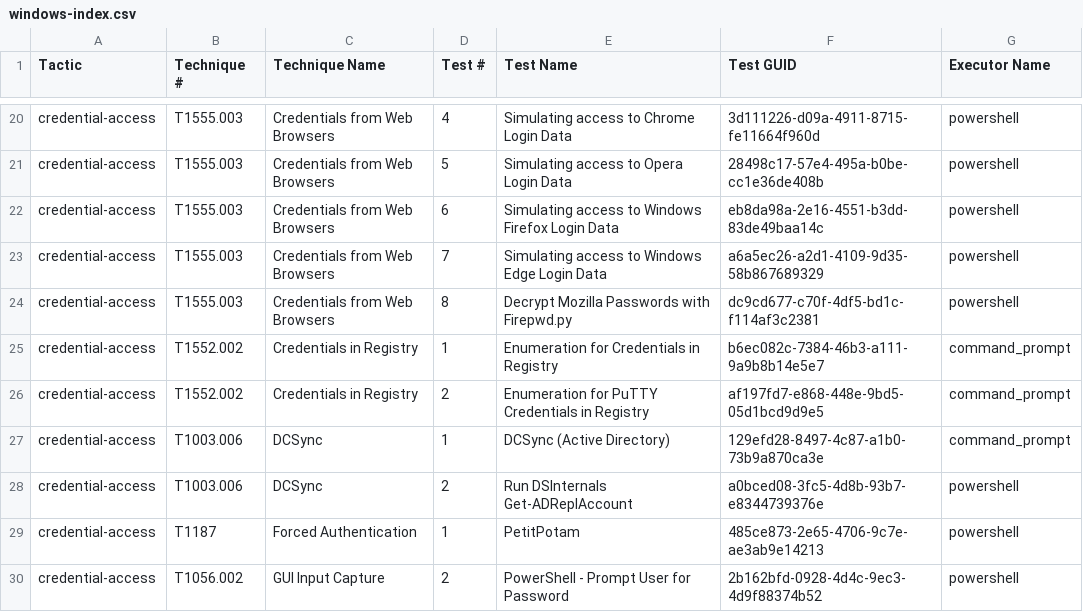
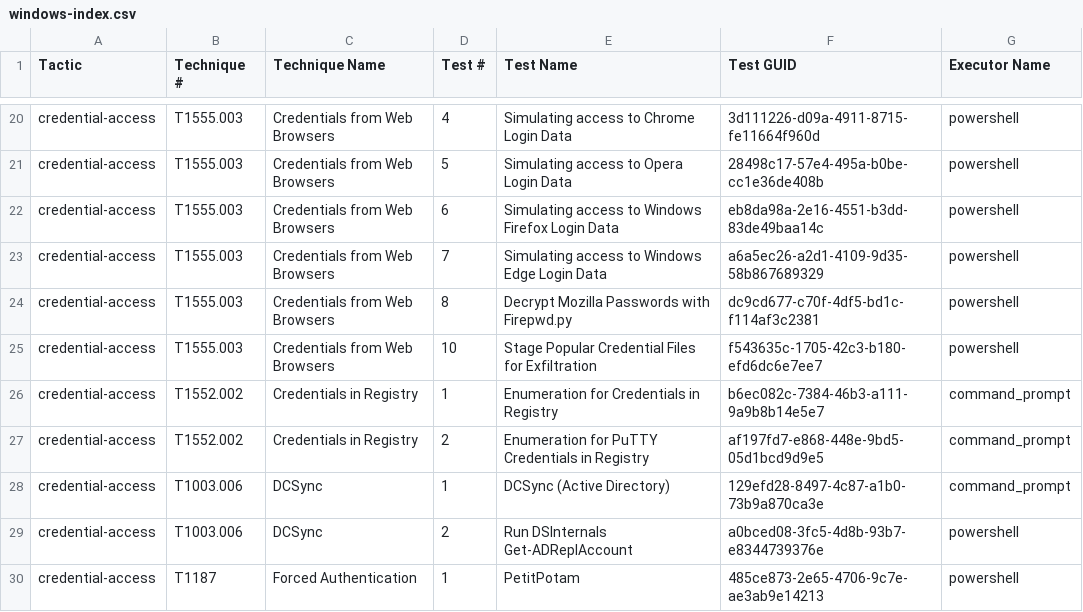
Before and after one commit to redcanaryco/atomic-red-team, a CSV file: atomics/Indexes/Indexes-CSV/windows-index.csv, drawn as a sheet; only a part is shown, gaps mark what is left out; the shorter side is filled out with more unchanged rows.

```diff
--- a/atomics/Indexes/Indexes-CSV/windows-index.csv
+++ b/atomics/Indexes/Indexes-CSV/windows-index.csv
@@ -24,2 +24,3 @@ credential-access,T1555.003,Credentials from Web Browsers,7,Simulating access to
 credential-access,T1555.003,Credentials from Web Browsers,8,Decrypt Mozilla Passwords with Firepwd.py,dc9cd677-c70f-4df5-bd1c-f114af3c2381,powershell
+credential-access,T1555.003,Credentials from Web Browsers,10,Stage Popular Credential Files for Exfiltration,f543635c-1705-42c3-b180-efd6dc6e7ee7,powershell
 credential-access,T1552.002,Credentials in Registry,1,Enumeration for Credentials in Registry,b6ec082c-7384-46b3-a111-9a9b8b14e5e7,command_prompt
```
Also changed, not shown: atomics/Indexes/Indexes-CSV/index.csv, 4 other files.
